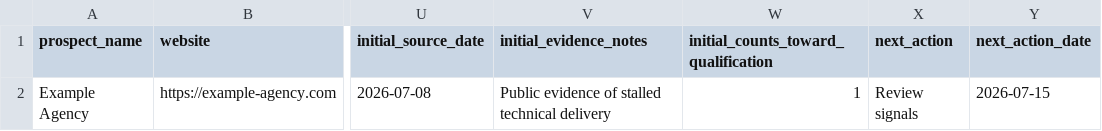
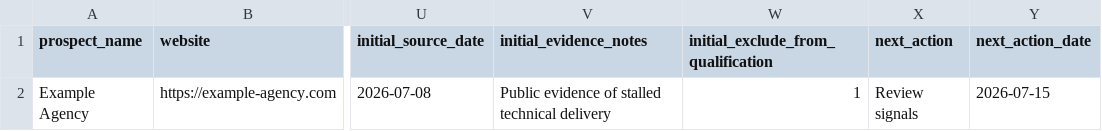
Before and after one commit to cartertek/frappe-sales-engagement-intelligence, a CSV file: docs/import_templates/sei_prospect_with_initial_signal_template.csv, drawn as a sheet; only a part is shown, gaps mark what is left out; the diff names each change by its address in the sheet, - before the commit and + after, or states it on an @@ line.

Commit message:
Replace signal qualification count flag with exclude flag (#55)
* Replace signal qualification count flag with exclude flag

* Fix lint for signal qualification import fields

```diff
--- a/docs/import_templates/sei_prospect_with_initial_signal_template.csv
+++ b/docs/import_templates/sei_prospect_with_initial_signal_template.csv
-W1: initial_counts_toward_qualification
+W1: initial_exclude_from_qualification
```
Also changed, not shown: docs/import_templates/sei_signal_import_template.csv, 16 other files.
